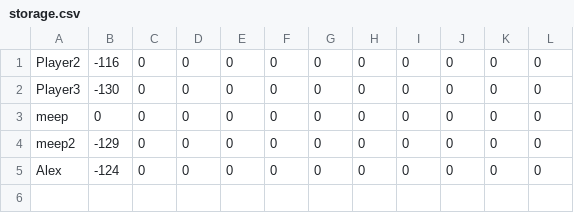
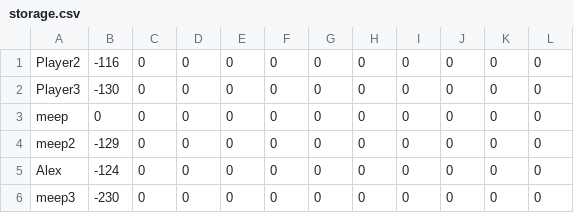
Before and after one commit to alexlao/DreamScape, a CSV file: DreamWIP/storage.csv, drawn as a sheet.

```diff
--- a/DreamWIP/storage.csv
+++ b/DreamWIP/storage.csv
@@ -5 +5,2 @@
 "Alex","-124","0","0","0","0","0","0","0","0","0","0","","","","",""
+"meep3","-230","0","0","0","0","0","0","0","0","0","0","","","","",""
```
Also changed, not shown: 5 other files.
